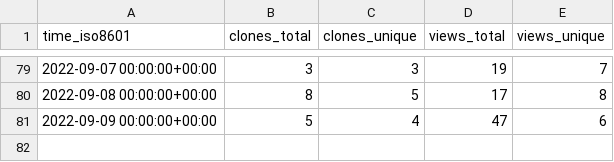
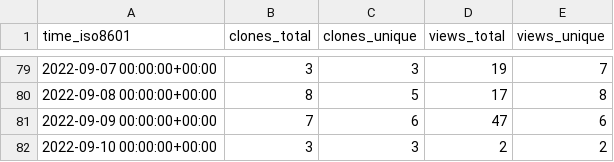
Before and after one commit to awslabs/aws-security-analytics-bootstrap, a CSV file: awslabs/aws-security-analytics-bootstrap/ghrs-data/views_clones_aggregate.csv, drawn as a sheet; only a part is shown, gaps mark what is left out.

```diff
--- a/awslabs/aws-security-analytics-bootstrap/ghrs-data/views_clones_aggregate.csv
+++ b/awslabs/aws-security-analytics-bootstrap/ghrs-data/views_clones_aggregate.csv
@@ -80,2 +80,3 @@ time_iso8601,clones_total,clones_unique,views_total,views_unique
 2022-09-08 00:00:00+00:00,8,5,17,8
-2022-09-09 00:00:00+00:00,5,4,47,6
+2022-09-09 00:00:00+00:00,7,6,47,6
+2022-09-10 00:00:00+00:00,3,3,2,2
```
Also changed, not shown: 1 other file.
